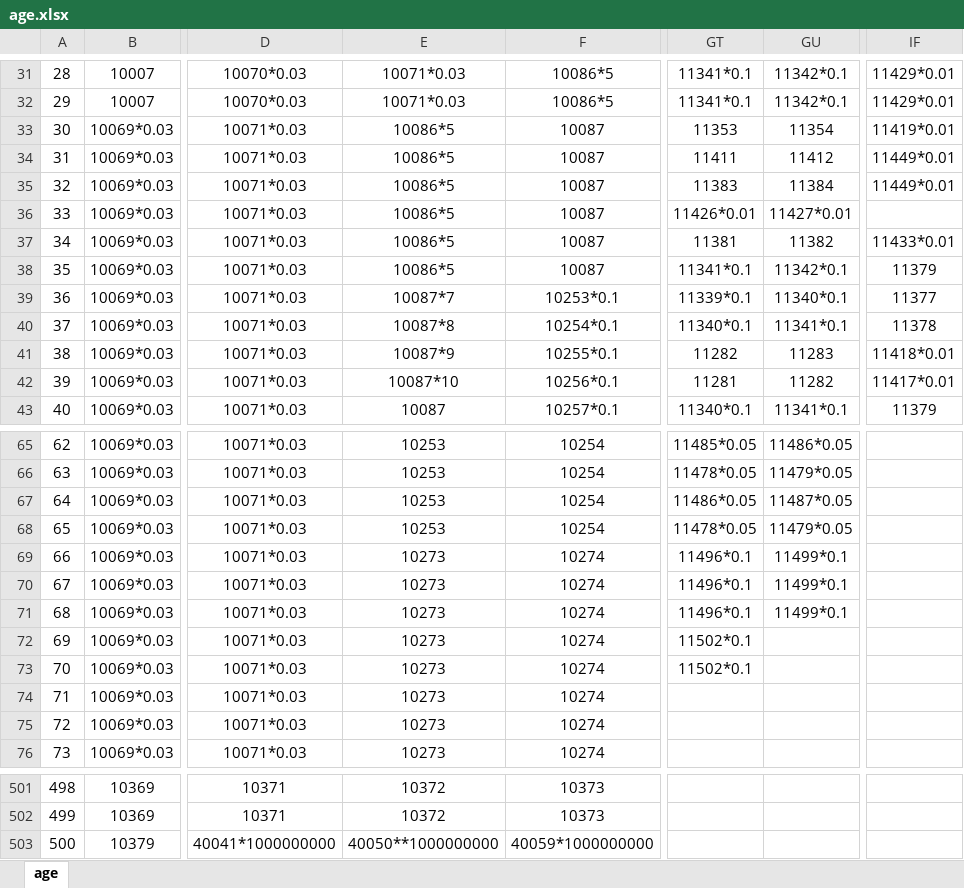
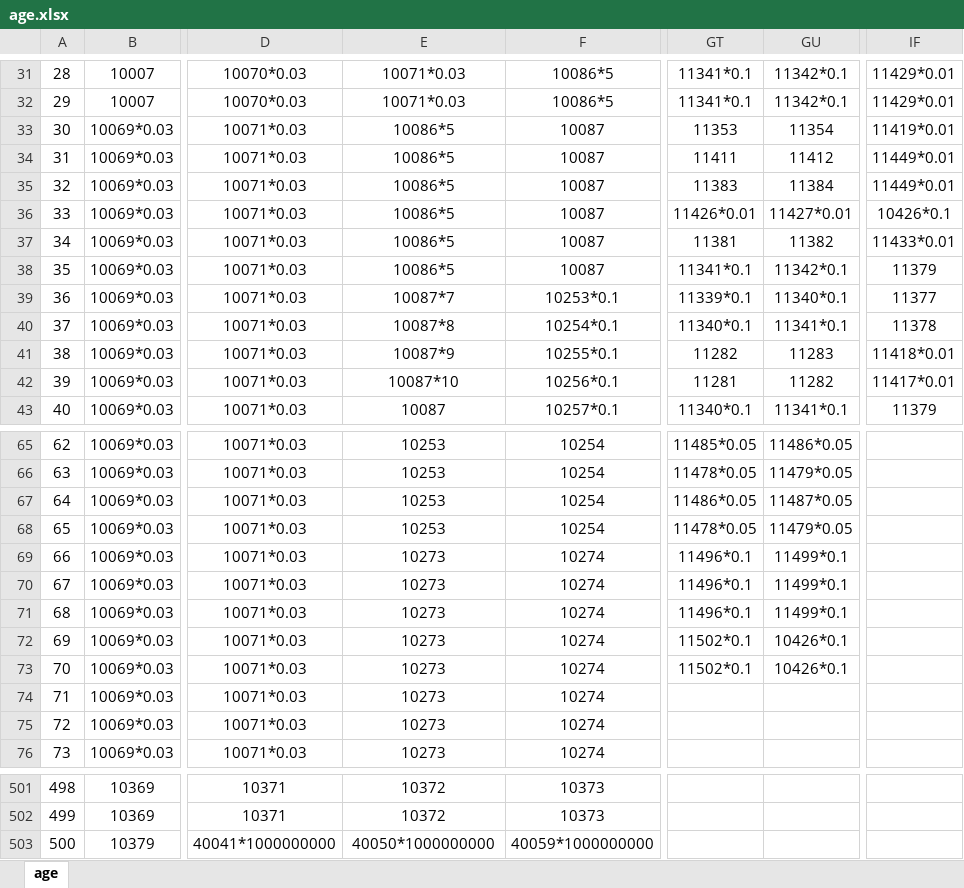
Before and after one commit to AbnerYoo/tools-web-pages, an Excel workbook: life_restart/data/age.xlsx, sheet age, drawn as a sheet; only a part is shown, gaps mark what is left out; values as stored, in another font and other column widths than the file's, no borders; the diff covers the shown part only; the diff names each change by its address in the sheet, - before the commit and + after, or states it on an @@ line.

```diff
--- a/life_restart/data/age.xlsx (sheet age)
+++ b/life_restart/data/age.xlsx (sheet age)
-IF36: (empty)
+IF36: 10426*0.1
-GU72:GU73: (empty)
+GU72:GU73: 10426*0.1
-E503: 40050**1000000000
+E503: 40050*1000000000
```
Also changed, not shown: 20 edited cells elsewhere in this sheet, life_restart/data/specialthanks-afd.xlsx, life_restart/data/specialthanks-dun.xlsx, 6 other files.
